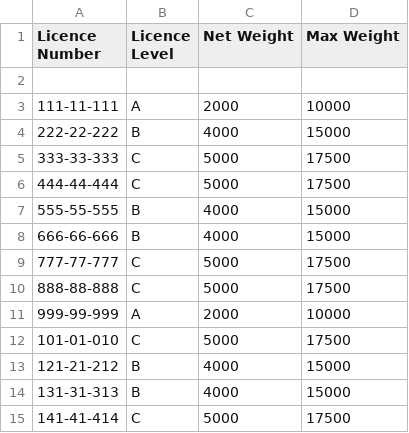
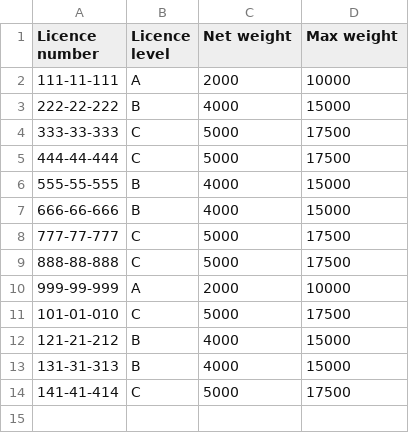
Before and after one commit to HagaiAstrin/Supermarket-Shifts-Transport-Management-System, a CSV file: dev/data/Trucks.csv, drawn as a sheet.

```diff
--- a/dev/data/Trucks.csv
+++ b/dev/data/Trucks.csv
@@ -1,3 +1,2 @@
-Licence Number,Licence Level,Net Weight,Max Weight
-
+Licence number,Licence level,Net weight,Max weight
 111-11-111,A,2000,10000
```
Also changed, not shown: dev/data/Drivers.csv, dev/data/Sites.csv, 2 other files.
